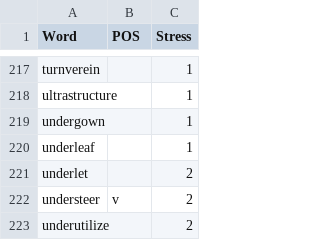
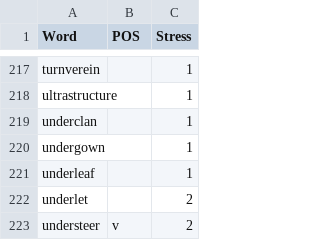
Before and after one commit to ChristianSi/lytspel, a CSV file: data/compound-stress.csv, drawn as a sheet; only a part is shown, gaps mark what is left out; the shorter side is filled out with more unchanged rows; the diff names each change by its address in the sheet, - before the commit and + after, or states it on an @@ line.

```diff
--- a/data/compound-stress.csv
+++ b/data/compound-stress.csv
+row 219: underclan |  | 1
```
Also changed, not shown: data/compounds-manual.csv, data/custom.csv.
